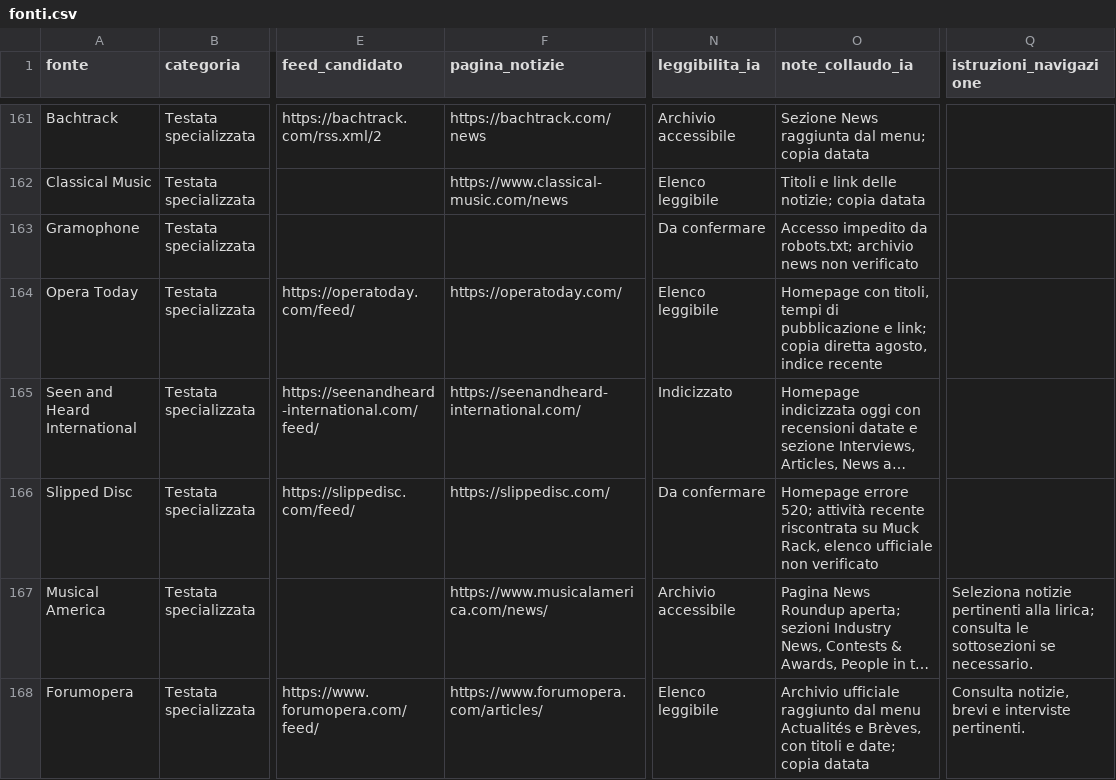
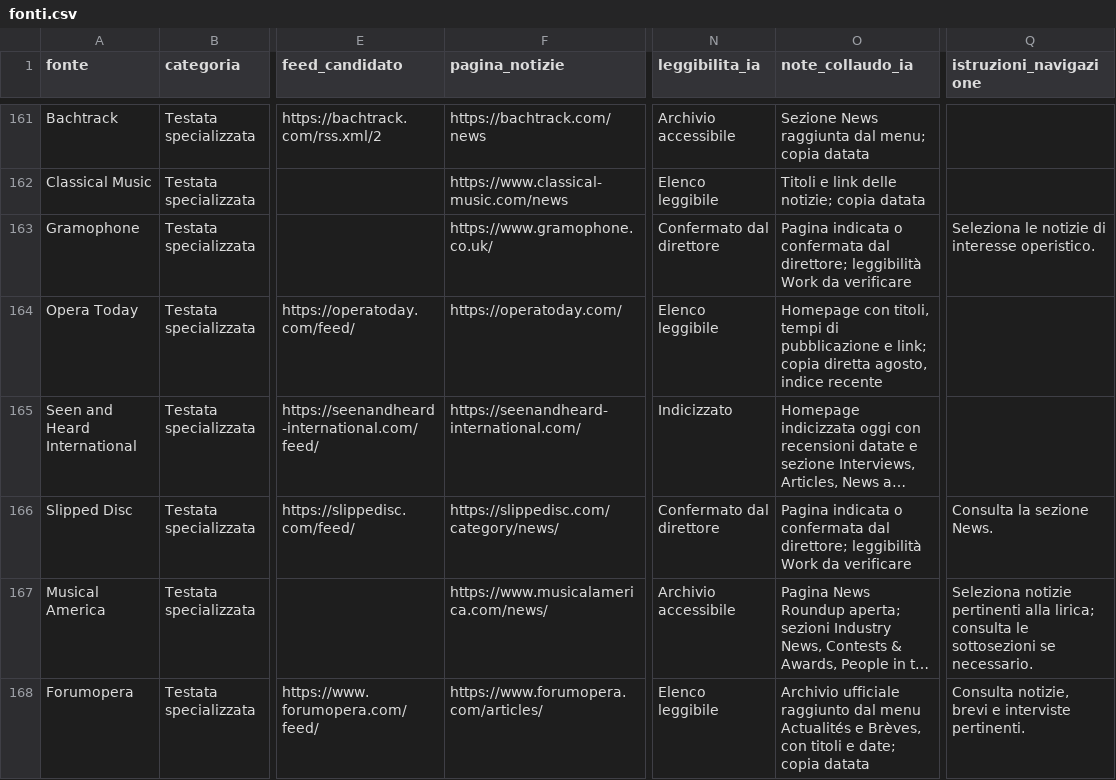
Before and after one commit to Mehehe86/Opera-Plus-Monitoraggio, a CSV file: fonti.csv, drawn as a sheet; only a part is shown, gaps mark what is left out; long unchanged cells end in …; the diff covers the shown part only; the diff names each change by its address in the sheet, - before the commit and + after, or states it on an @@ line.

Commit message:
Conferma Slipped Disc, Gramophone e Ôlyrix ed esclude Opernwelt

```diff
--- a/fonti.csv
+++ b/fonti.csv
-F163 (pagina_notizie): (empty)
+F163 (pagina_notizie): https://www.gramophone.co.uk/
-N163 (leggibilita_ia): Da confermare
+N163 (leggibilita_ia): Confermato dal direttore
-O163 (note_collaudo_ia): Accesso impedito da robots.txt; archivio news non verificato
+O163 (note_collaudo_ia): Pagina indicata o confermata dal direttore; leggibilità Work da verificare
-Q163 (istruzioni_navigazione): (empty)
+Q163 (istruzioni_navigazione): Seleziona le notizie di interesse operistico.
-F166 (pagina_notizie): https://slippedisc.com/
+F166 (pagina_notizie): https://slippedisc.com/category/news/
-N166 (leggibilita_ia): Da confermare
+N166 (leggibilita_ia): Confermato dal direttore
-O166 (note_collaudo_ia): Homepage errore 520; attività recente riscontrata su Muck Rack, elenco ufficiale non verificato
+O166 (note_collaudo_ia): Pagina indicata o confermata dal direttore; leggibilità Work da verificare
-Q166 (istruzioni_navigazione): (empty)
+Q166 (istruzioni_navigazione): Consulta la sezione News.
```
Also changed, not shown: 1 removed row and 4 edited cells elsewhere in this file.
